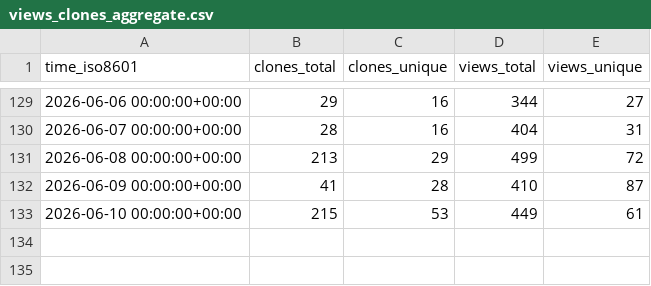
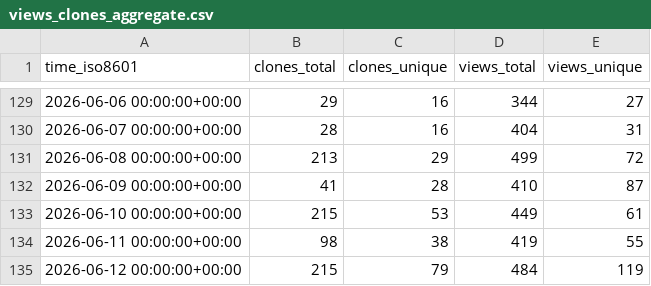
Before and after one commit to awslabs/fullstack-solution-template-for-agentcore, a CSV file: awslabs/fullstack-solution-template-for-agentcore/ghrs-data/views_clones_aggregate.csv, drawn as a sheet; only a part is shown, gaps mark what is left out.

```diff
--- a/awslabs/fullstack-solution-template-for-agentcore/ghrs-data/views_clones_aggregate.csv
+++ b/awslabs/fullstack-solution-template-for-agentcore/ghrs-data/views_clones_aggregate.csv
@@ -133 +133,3 @@ time_iso8601,clones_total,clones_unique,views_total,views_unique
 2026-06-10 00:00:00+00:00,215,53,449,61
+2026-06-11 00:00:00+00:00,98,38,419,55
+2026-06-12 00:00:00+00:00,215,79,484,119
```
Also changed, not shown: 1 other file.
